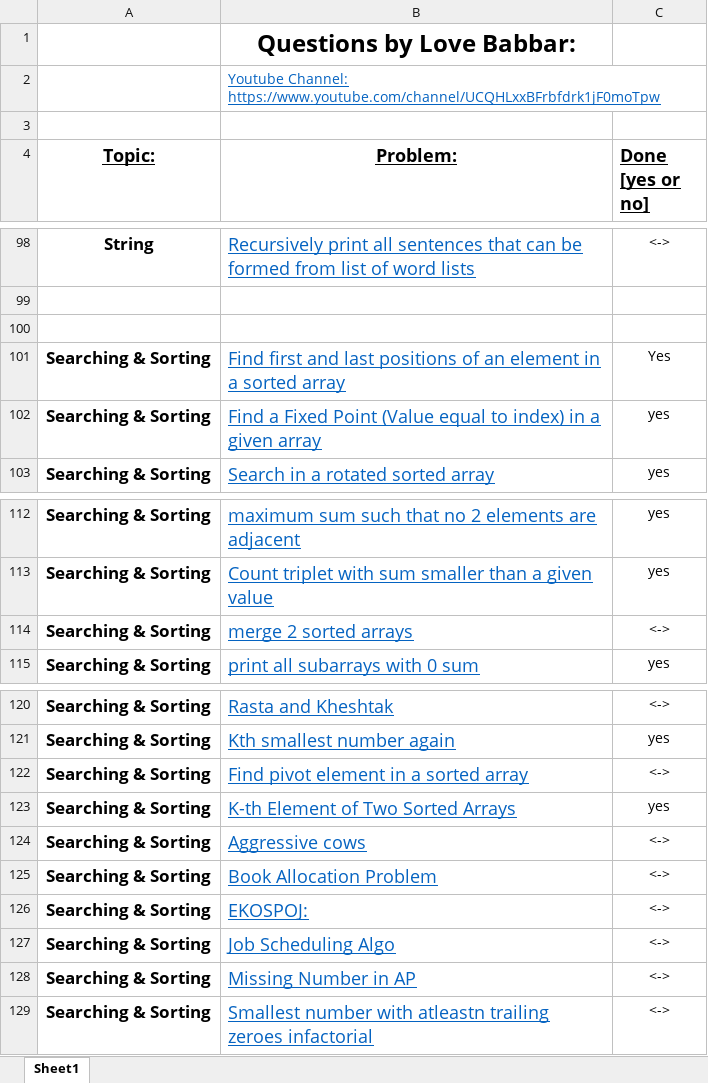
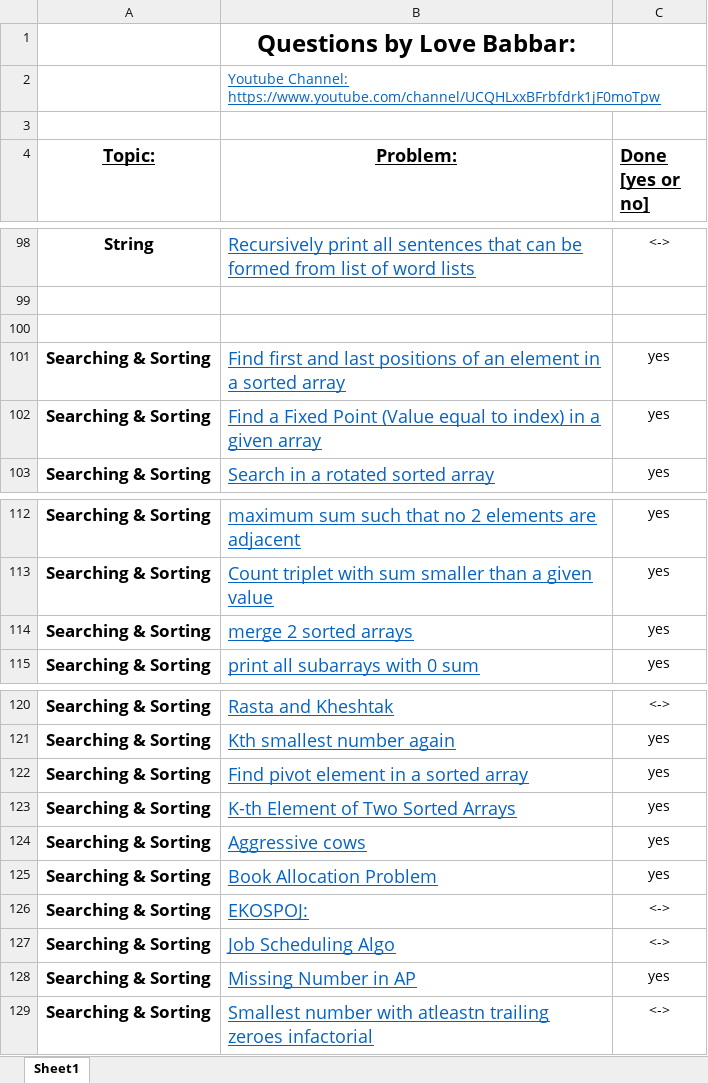
Before and after one commit to HOTSONHONET/Coding_practice, an Excel workbook: Final 450/FINAL450.xlsx, sheet Sheet1, drawn as a sheet; only a part is shown, gaps mark what is left out; values as stored, in another font and other column widths than the file's, no borders; the diff names each change by its address in the sheet, - before the commit and + after, or states it on an @@ line.

```diff
--- a/Final 450/FINAL450.xlsx (sheet Sheet1)
+++ b/Final 450/FINAL450.xlsx (sheet Sheet1)
-C101 (Done [yes or no]): Yes
+C101 (Done [yes or no]): yes
-C114 (Done [yes or no]): <->
+C114 (Done [yes or no]): yes
-C122 (Done [yes or no]): <->
+C122 (Done [yes or no]): yes
-C124:C125 (Done [yes or no]): <->
+C124:C125 (Done [yes or no]): yes
-C128 (Done [yes or no]): <->
+C128 (Done [yes or no]): yes
```
Also changed, not shown: 6 other files.
